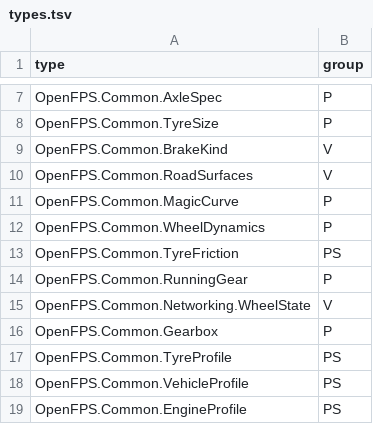
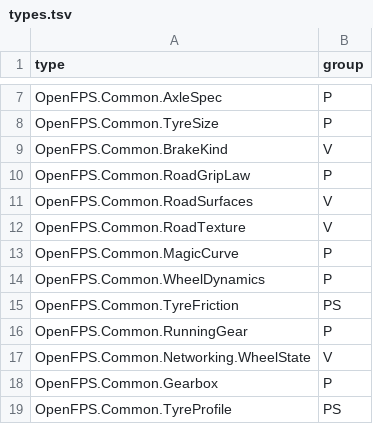
Before and after one commit to churst90/open-fps, a TSV file: OpenFPS.Tests/PhysicsBoundary/types.tsv, drawn as a sheet; only a part is shown, gaps mark what is left out; the shorter side is filled out with more unchanged rows; the diff names each change by its address in the sheet, - before the commit and + after, or states it on an @@ line.

```diff
--- a/OpenFPS.Tests/PhysicsBoundary/types.tsv
+++ b/OpenFPS.Tests/PhysicsBoundary/types.tsv
+row 10: OpenFPS.Common.RoadGripLaw | P
+row 12: OpenFPS.Common.RoadTexture | V
```
Also changed, not shown: OpenFPS.Tests/LibraryBoundary/files.tsv, 20 other files.
